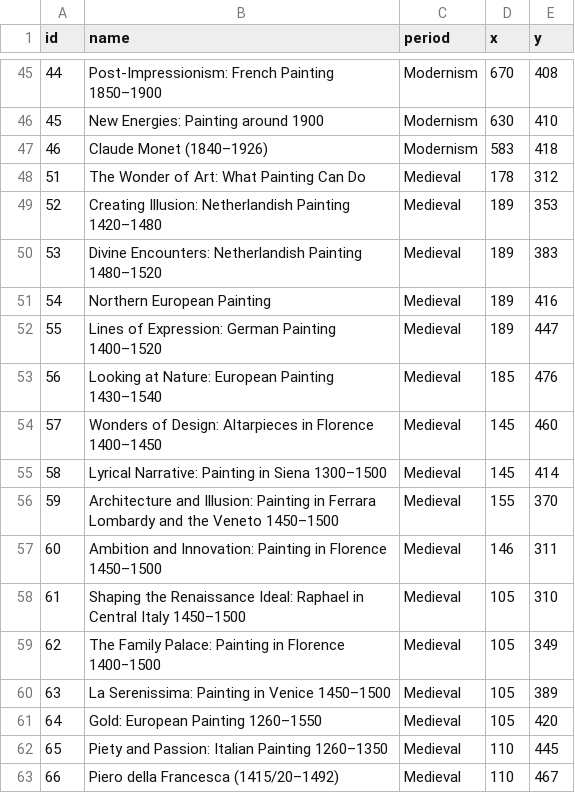
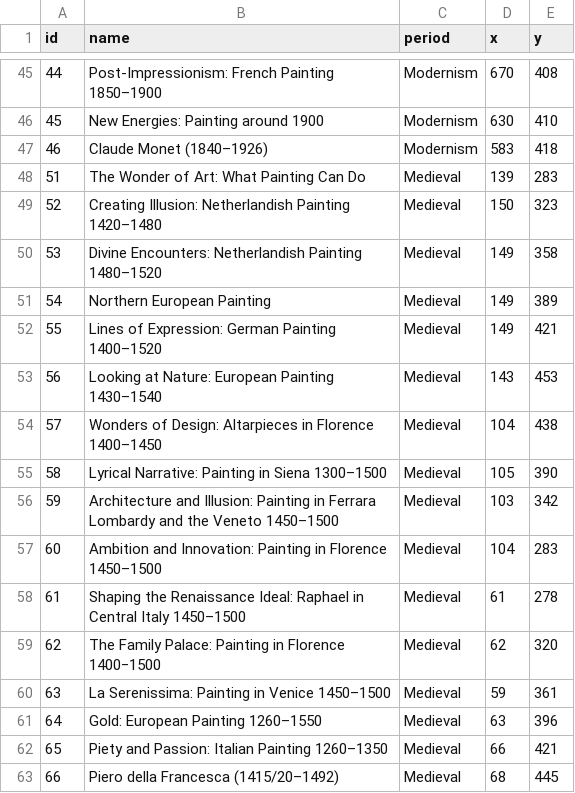
Before and after one commit to LorcanBrophy/National-Gallery-Route-Finder2, a CSV file: src/main/resources/csv/rooms.csv, drawn as a sheet; only a part is shown, gaps mark what is left out.

```diff
--- a/src/main/resources/csv/rooms.csv
+++ b/src/main/resources/csv/rooms.csv
@@ -47,17 +47,17 @@ id,name,period,x,y
 46,"Claude Monet (1840–1926)","Modernism",583,418
-51,"The Wonder of Art: What Painting Can Do","Medieval",178,312
-52,"Creating Illusion: Netherlandish Painting 1420–1480","Medieval",189,353
-53,"Divine Encounters: Netherlandish Painting 1480–1520","Medieval",189,383
-54,"Northern European Painting","Medieval",189,416
-55,"Lines of Expression: German Painting 1400–1520","Medieval",189,447
-56,"Looking at Nature: European Painting 1430–1540","Medieval",185,476
-57,"Wonders of Design: Altarpieces in Florence 1400–1450","Medieval",145,460
-58,"Lyrical Narrative: Painting in Siena 1300–1500","Medieval",145,414
-59,"Architecture and Illusion: Painting in Ferrara Lombardy and the Veneto 1450–1500","Medieval",155,370
-60,"Ambition and Innovation: Painting in Florence 1450–1500","Medieval",146,311
-61,"Shaping the Renaissance Ideal: Raphael in Central Italy 1450–1500","Medieval",105,310
-62,"The Family Palace: Painting in Florence 1400‒1500","Medieval",105,349
-63,"La Serenissima: Painting in Venice 1450–1500","Medieval",105,389
-64,"Gold: European Painting 1260–1550","Medieval",105,420
-65,"Piety and Passion: Italian Painting 1260–1350","Medieval",110,445
-66,"Piero della Francesca (1415/20–1492)","Medieval",110,467
+51,"The Wonder of Art: What Painting Can Do","Medieval",139,283
+52,"Creating Illusion: Netherlandish Painting 1420–1480","Medieval",150,323
+53,"Divine Encounters: Netherlandish Painting 1480–1520","Medieval",149,358
+54,"Northern European Painting","Medieval",149,389
+55,"Lines of Expression: German Painting 1400–1520","Medieval",149,421
+56,"Looking at Nature: European Painting 1430–1540","Medieval",143,453
+57,"Wonders of Design: Altarpieces in Florence 1400–1450","Medieval",104,438
+58,"Lyrical Narrative: Painting in Siena 1300–1500","Medieval",105,390
+59,"Architecture and Illusion: Painting in Ferrara Lombardy and the Veneto 1450–1500","Medieval",103,342
+60,"Ambition and Innovation: Painting in Florence 1450–1500","Medieval",104,283
+61,"Shaping the Renaissance Ideal: Raphael in Central Italy 1450–1500","Medieval",61,278
+62,"The Family Palace: Painting in Florence 1400‒1500","Medieval",62,320
+63,"La Serenissima: Painting in Venice 1450–1500","Medieval",59,361
+64,"Gold: European Painting 1260–1550","Medieval",63,396
+65,"Piety and Passion: Italian Painting 1260–1350","Medieval",66,421
+66,"Piero della Francesca (1415/20–1492)","Medieval",68,445
```
Also changed, not shown: 3 other files.
